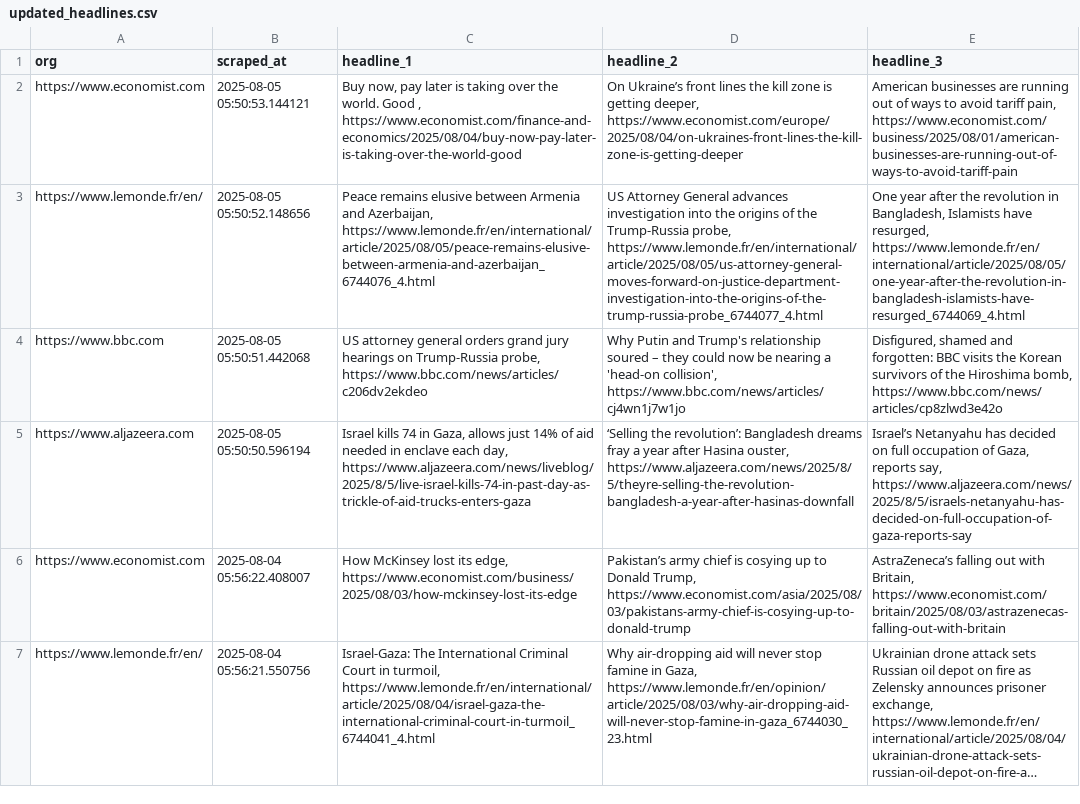
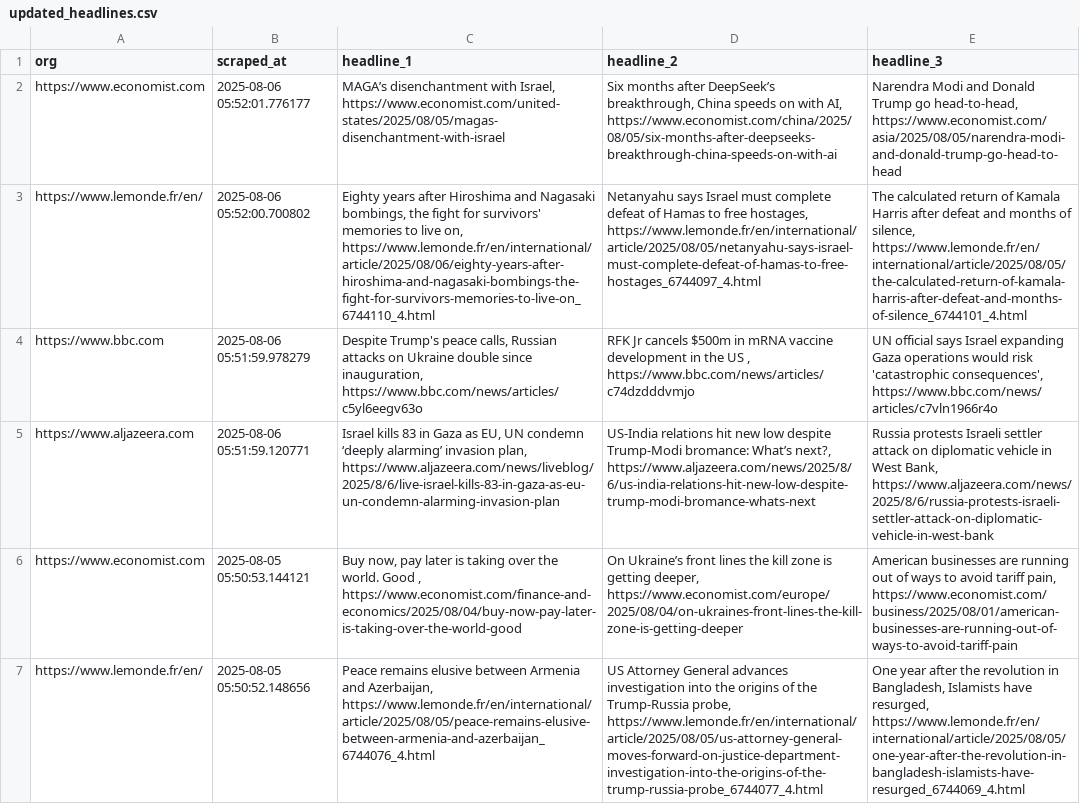
Before and after one commit to raphaelletseng/news_autoscraper, a CSV file: updated_headlines.csv, drawn as a sheet; only a part is shown; the shorter side is filled out with more unchanged rows; long unchanged cells end in …; the diff names each change by its address in the sheet, - before the commit and + after, or states it on an @@ line.

```diff
--- a/updated_headlines.csv
+++ b/updated_headlines.csv
+row 2: https://www.economist.com | 2025-08-06 05:52:01.776177 | MAGA’s disenchantment with Israel, https://www.economist.com/united-states/2025/08/05/magas-disenchantment-with-israel | Six months after DeepSeek’s breakthrough, China speeds on with AI, https://www.economist.com/china/2025/08/05/six-months-after-deepseeks-breakthrough-china-speeds-on-with-ai | Narendra Modi and Donald Trump go head-to-head, https://www.economist.com/asia/2025/08/05/narendra-modi-and-donald-trump-go-head-to-head
+row 3: https://www.lemonde.fr/en/ | 2025-08-06 05:52:00.700802 | Eighty years after Hiroshima and Nagasaki bombings, the fight for survivors' memories to live on, https://www.lemonde.fr/en/international/article/2025/08/06/eighty-years-after-hiroshima-and-nagasaki-bombings-the-fight-for-survivors-memories-to-live-on_6744110_4.html | Netanyahu says Israel must complete defeat of Hamas to free hostages, https://www.lemonde.fr/en/international/article/2025/08/05/netanyahu-says-israel-must-complete-defeat-of-hamas-to-free-hostages_6744097_4.html | The calculated return of Kamala Harris after defeat and months of silence, https://www.lemonde.fr/en/international/article/2025/08/05/the-calculated-return-of-kamala-harris-after-defeat-and-months-of-silence_6744101_4.html
+row 4: https://www.bbc.com | 2025-08-06 05:51:59.978279 | Despite Trump's peace calls, Russian attacks on Ukraine double since inauguration, https://www.bbc.com/news/articles/c5yl6eegv63o | RFK Jr cancels $500m in mRNA vaccine development in the US , https://www.bbc.com/news/articles/c74dzdddvmjo | UN official says Israel expanding Gaza operations would risk 'catastrophic consequences', https://www.bbc.com/news/articles/c7vln1966r4o
+row 5: https://www.aljazeera.com | 2025-08-06 05:51:59.120771 | Israel kills 83 in Gaza as EU, UN condemn ‘deeply alarming’ invasion plan, https://www.aljazeera.com/news/liveblog/2025/8/6/live-israel-kills-83-in-gaza-as-eu-un-condemn-alarming-invasion-plan | US-India relations hit new low despite Trump-Modi bromance: What’s next?, https://www.aljazeera.com/news/2025/8/6/us-india-relations-hit-new-low-despite-trump-modi-bromance-whats-next | Russia protests Israeli settler attack on diplomatic vehicle in West Bank, https://www.aljazeera.com/news/2025/8/6/russia-protests-israeli-settler-attack-on-diplomatic-vehicle-in-west-bank
```
